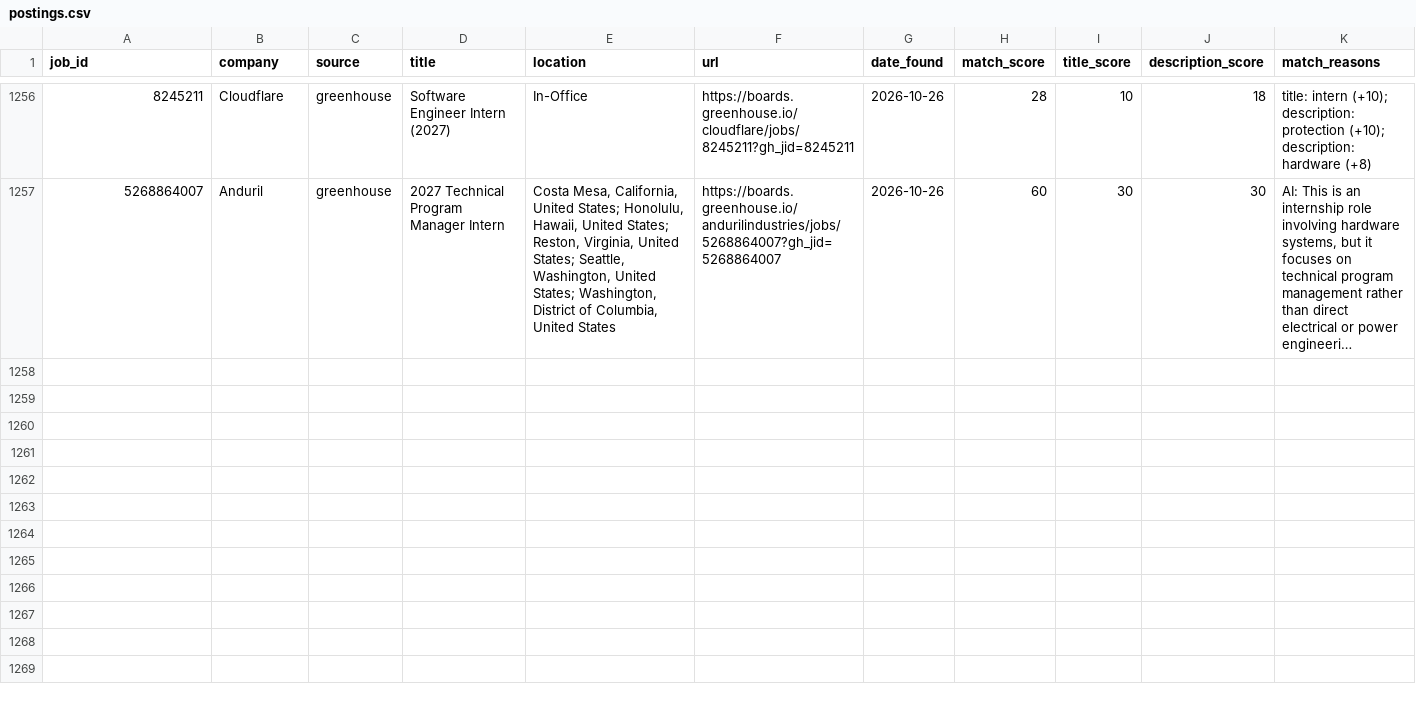
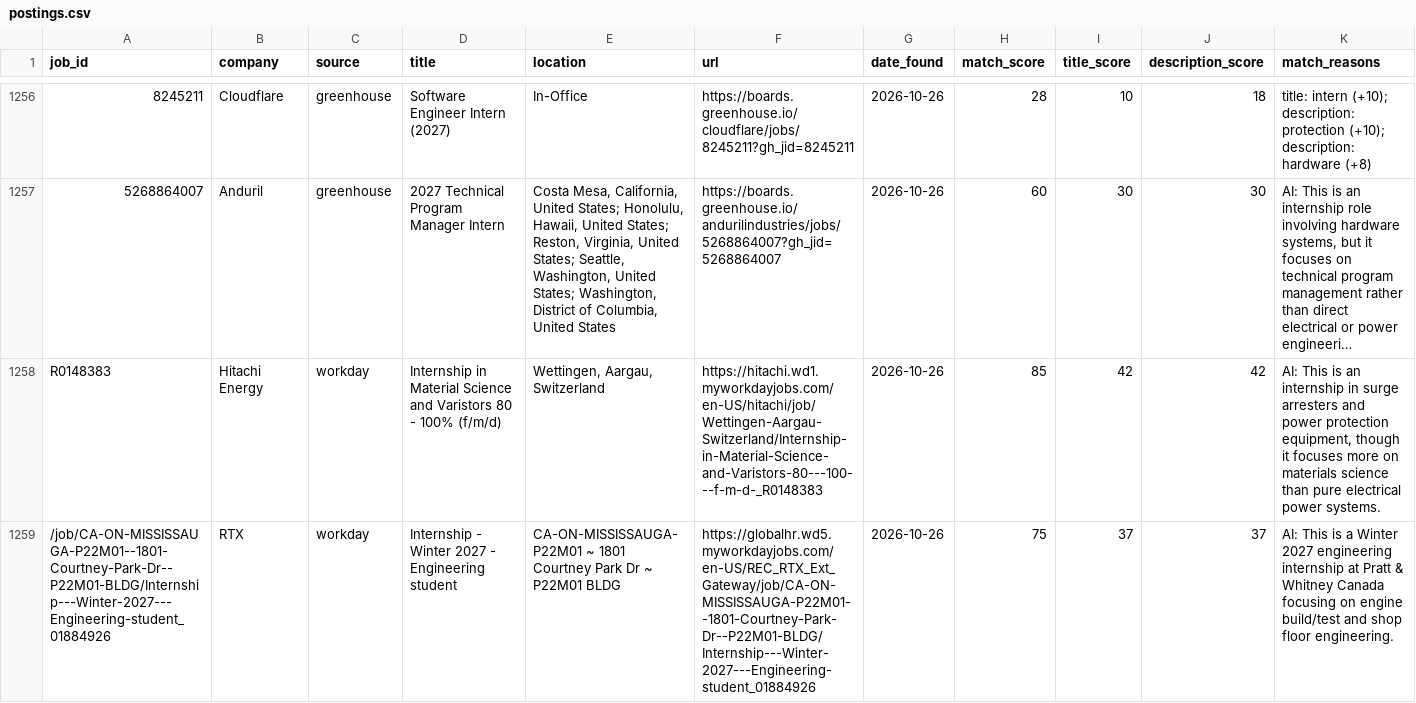
Before and after one commit to br-ndan/job-scraper, a CSV file: data/postings.csv, drawn as a sheet; only a part is shown, gaps mark what is left out; long unchanged cells end in …; the diff covers the shown part only; the diff names each change by its address in the sheet, - before the commit and + after, or states it on an @@ line.

```diff
--- a/data/postings.csv
+++ b/data/postings.csv
+row 1258: R0148383 | Hitachi Energy | workday | Internship in Material Science and Varistors 80 - 100% (f/m/d) | Wettingen, Aargau, Switzerland | https://hitachi.wd1.myworkdayjobs.com/en-US/hitachi/job/Wettingen-Aargau-Switzerland/Internship-in-Material-Science-and-Varistors-80---100---f-m-d-_R0148383 | 2026-10-26 | 85 | 42 | 42 | AI: This is an internship in surge arresters and power protection equipment, though it focuses more on materials science than pure electrical power systems.
+row 1259: /job/CA-ON-MISSISSAUGA-P22M01--1801-Courtney-Park-Dr--P22M01-BLDG/Internship---Winter-2027---Engineering-student_01884926 | RTX | workday | Internship - Winter 2027 - Engineering student | CA-ON-MISSISSAUGA-P22M01 ~ 1801 Courtney Park Dr ~ P22M01 BLDG | https://globalhr.wd5.myworkdayjobs.com/en-US/REC_RTX_Ext_Gateway/job/CA-ON-MISSISSAUGA-P22M01--1801-Courtney-Park-Dr--P22M01-BLDG/Internship---Winter-2027---Engineering-student_01884926 | 2026-10-26 | 75 | 37 | 37 | AI: This is a Winter 2027 engineering internship at Pratt & Whitney Canada focusing on engine build/test and shop floor engineering.
```
Also changed, not shown: 2 added rows elsewhere in this file.
